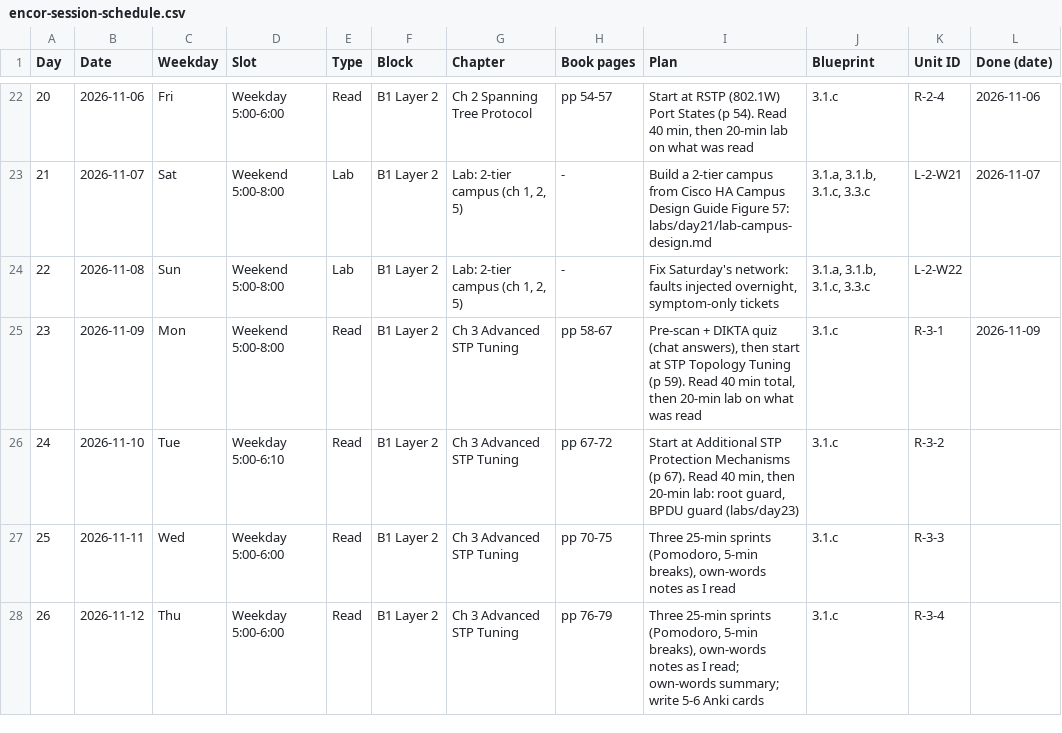
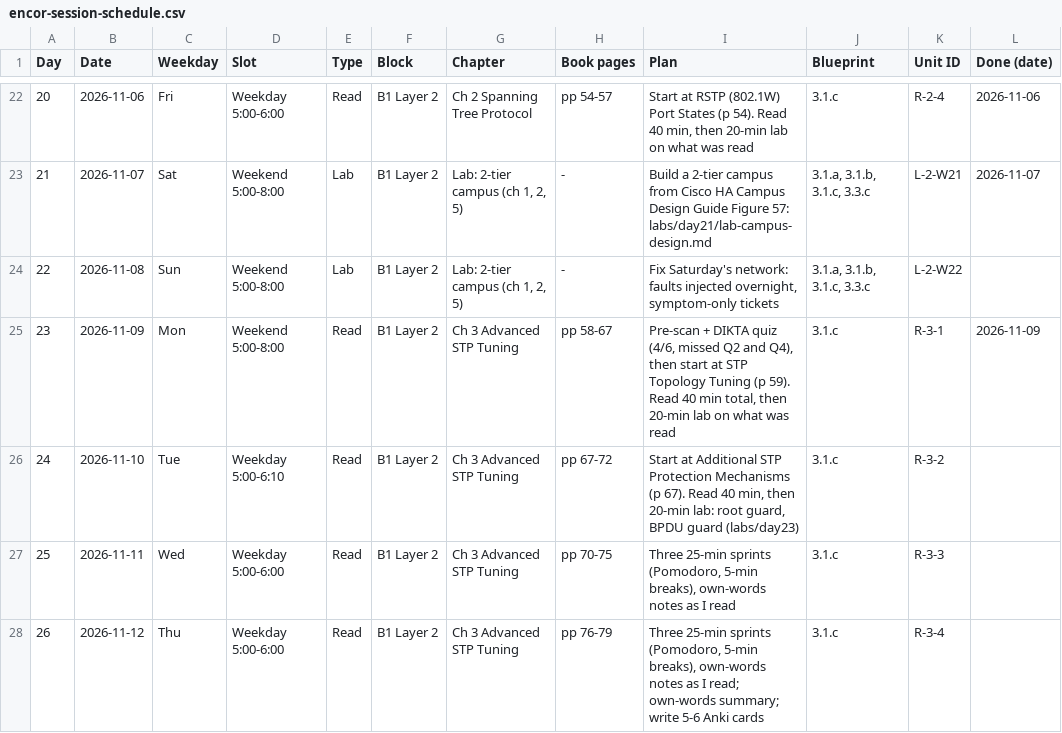
Before and after one commit to baltejgiri/project-encor, a CSV file: encor-session-schedule.csv, drawn as a sheet; only a part is shown, gaps mark what is left out.

```diff
--- a/encor-session-schedule.csv
+++ b/encor-session-schedule.csv
@@ -24,3 +24,3 @@ Day,Date,Weekday,Slot,Type,Block,Chapter,Book pages,Plan,Blueprint,Unit ID,Done
 22,2026-11-08,Sun,Weekend 5:00-8:00,Lab,B1 Layer 2,"Lab: 2-tier campus (ch 1, 2, 5)",-,"Fix Saturday's network: faults injected overnight, symptom-only tickets","3.1.a, 3.1.b, 3.1.c, 3.3.c",L-2-W22,
-23,2026-11-09,Mon,Weekend 5:00-8:00,Read,B1 Layer 2,Ch 3 Advanced STP Tuning,pp 58-67,"Pre-scan + DIKTA quiz (chat answers), then start at STP Topology Tuning (p 59). Read 40 min total, then 20-min lab on what was read",3.1.c,R-3-1,2026-11-09
+23,2026-11-09,Mon,Weekend 5:00-8:00,Read,B1 Layer 2,Ch 3 Advanced STP Tuning,pp 58-67,"Pre-scan + DIKTA quiz (4/6, missed Q2 and Q4), then start at STP Topology Tuning (p 59). Read 40 min total, then 20-min lab on what was read",3.1.c,R-3-1,2026-11-09
 24,2026-11-10,Tue,Weekday 5:00-6:10,Read,B1 Layer 2,Ch 3 Advanced STP Tuning,pp 67-72,"Start at Additional STP Protection Mechanisms (p 67). Read 40 min, then 20-min lab: root guard, BPDU guard (labs/day23)",3.1.c,R-3-2,
```
Also changed, not shown: 1 other file.
